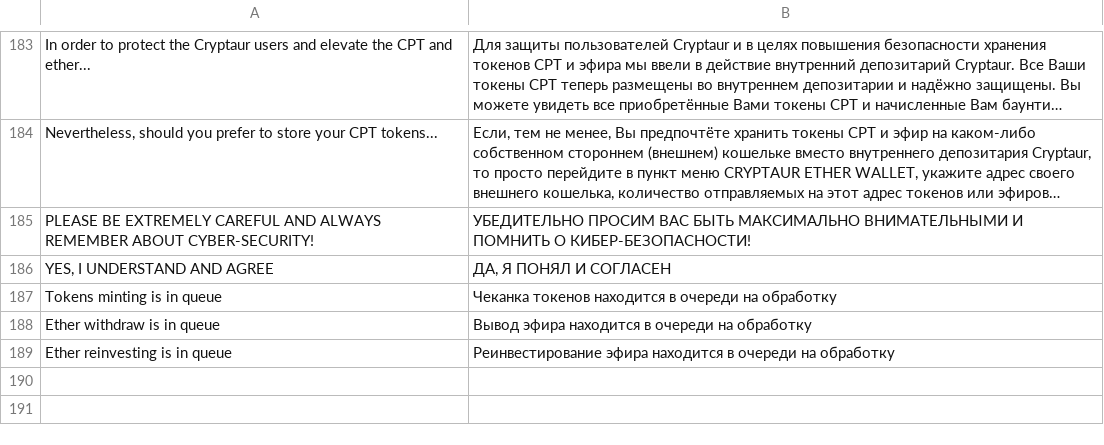
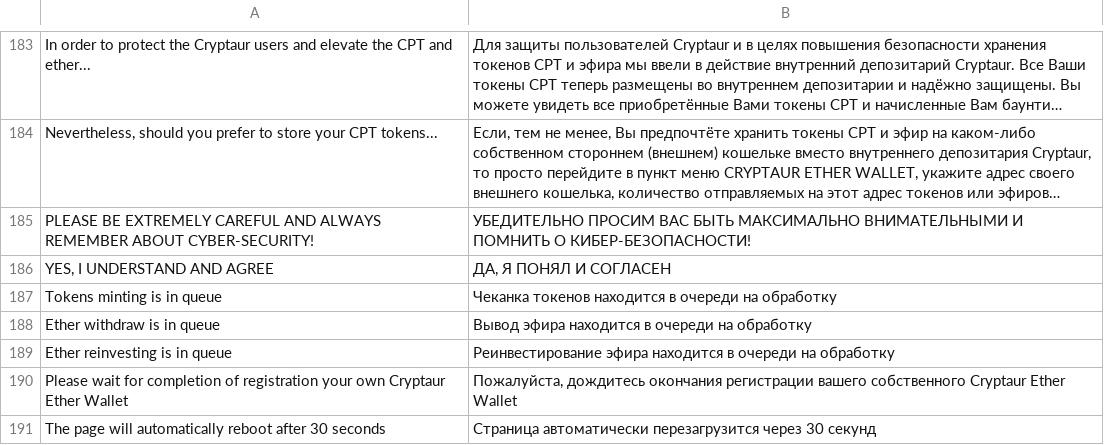
Before and after one commit to aliimran84/cryptaur-web-server, a CSV file: core/engine/translations/ru.csv, drawn as a sheet; only a part is shown, gaps mark what is left out; long unchanged cells end in ….

Commit message:
Investor_controller: forbid eth_address change; on investor initialize generate wallet (eth_queue::get-wallet) Eth_queue: fix some bugs and implement some methods

```diff
--- a/core/engine/translations/ru.csv
+++ b/core/engine/translations/ru.csv
@@ -189 +189,3 @@ Ether withdraw is in queue,Вывод эфира находится в очер
 Ether reinvesting is in queue,Реинвестирование эфира находится в очереди на обработку
+"Please wait for completion of registration your own Cryptaur Ether Wallet","Пожалуйста, дождитесь окончания регистрации вашего собственного Cryptaur Ether Wallet"
+The page will automatically reboot after 30 seconds,Страница автоматически перезагрузится через 30 секунд
```
Also changed, not shown: core/engine/translations/en.csv, 3 other files.
